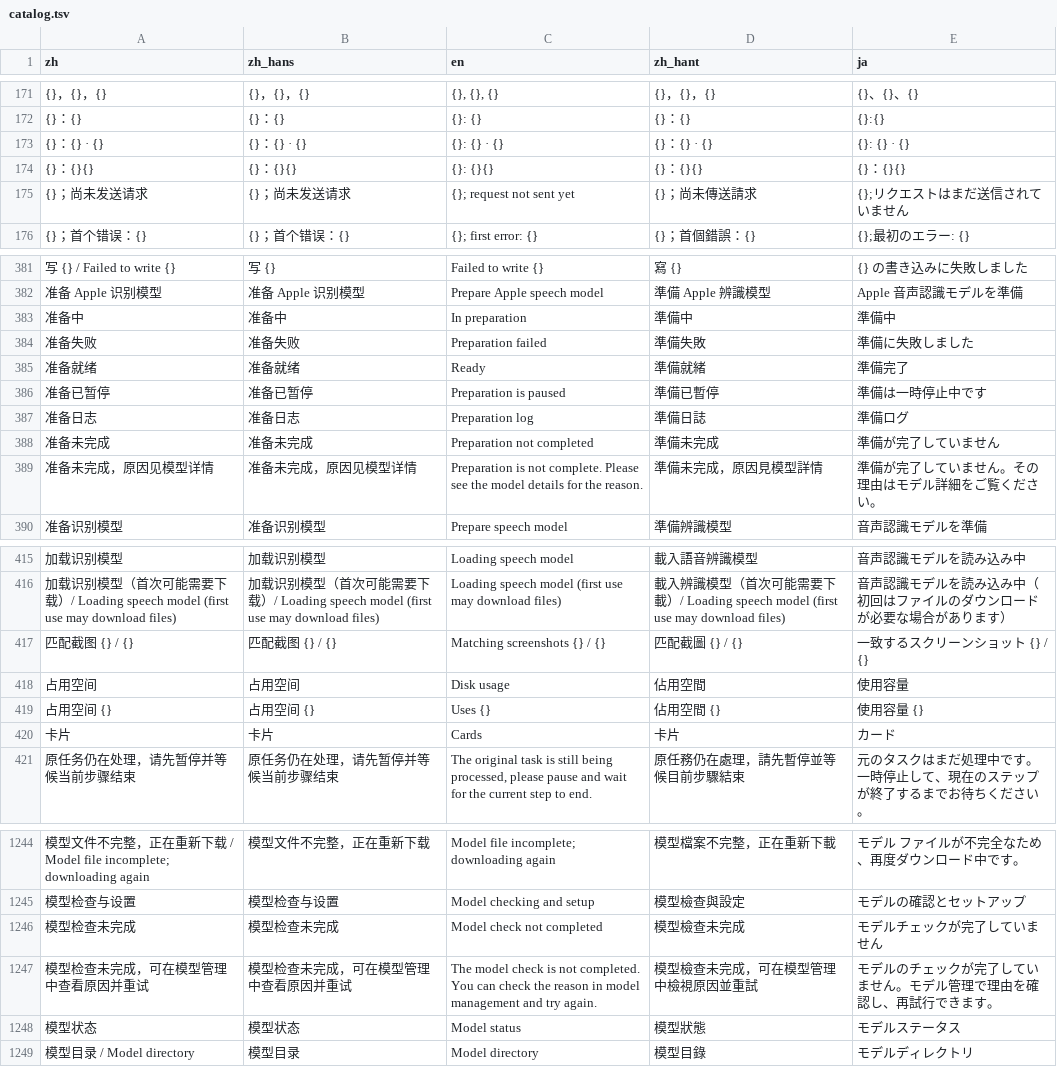
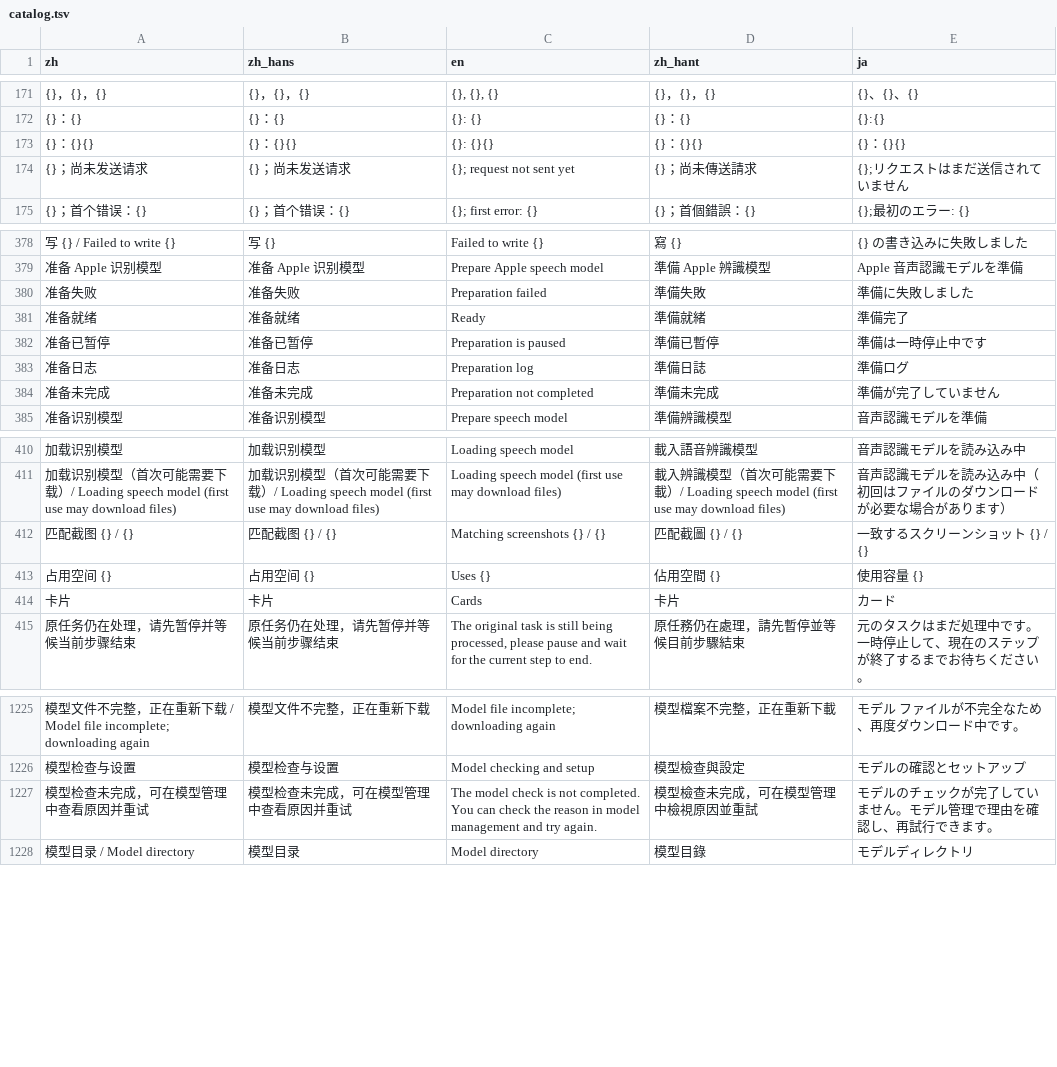
Before and after one commit to mizorewww/course2md, a TSV file: i18n/catalog.tsv, drawn as a sheet; only a part is shown, gaps mark what is left out; removed rows and columns are numbered as before the commit, all else as after; the diff covers the shown part only; the diff names each change by its address in the sheet, - before the commit and + after, or states it on an @@ line.

```diff
--- a/i18n/catalog.tsv
+++ b/i18n/catalog.tsv
-row 173: {}：{} · {} | {}：{} · {} | {}: {} · {} | {}：{} · {} | {}: {} · {}
-row 383: 准备中 | 准备中 | In preparation | 準備中 | 準備中
-row 389: 准备未完成，原因见模型详情 | 准备未完成，原因见模型详情 | Preparation is not complete. Please see the model details for the reason. | 準備未完成，原因見模型詳情 | 準備が完了していません。その理由はモデル詳細をご覧ください。
-row 418: 占用空间 | 占用空间 | Disk usage | 佔用空間 | 使用容量
-row 1246: 模型检查未完成 | 模型检查未完成 | Model check not completed | 模型檢查未完成 | モデルチェックが完了していません
-row 1248: 模型状态 | 模型状态 | Model status | 模型狀態 | モデルステータス
```
Also changed, not shown: 4 added rows and 20 removed rows elsewhere in this file, 5 other files.
